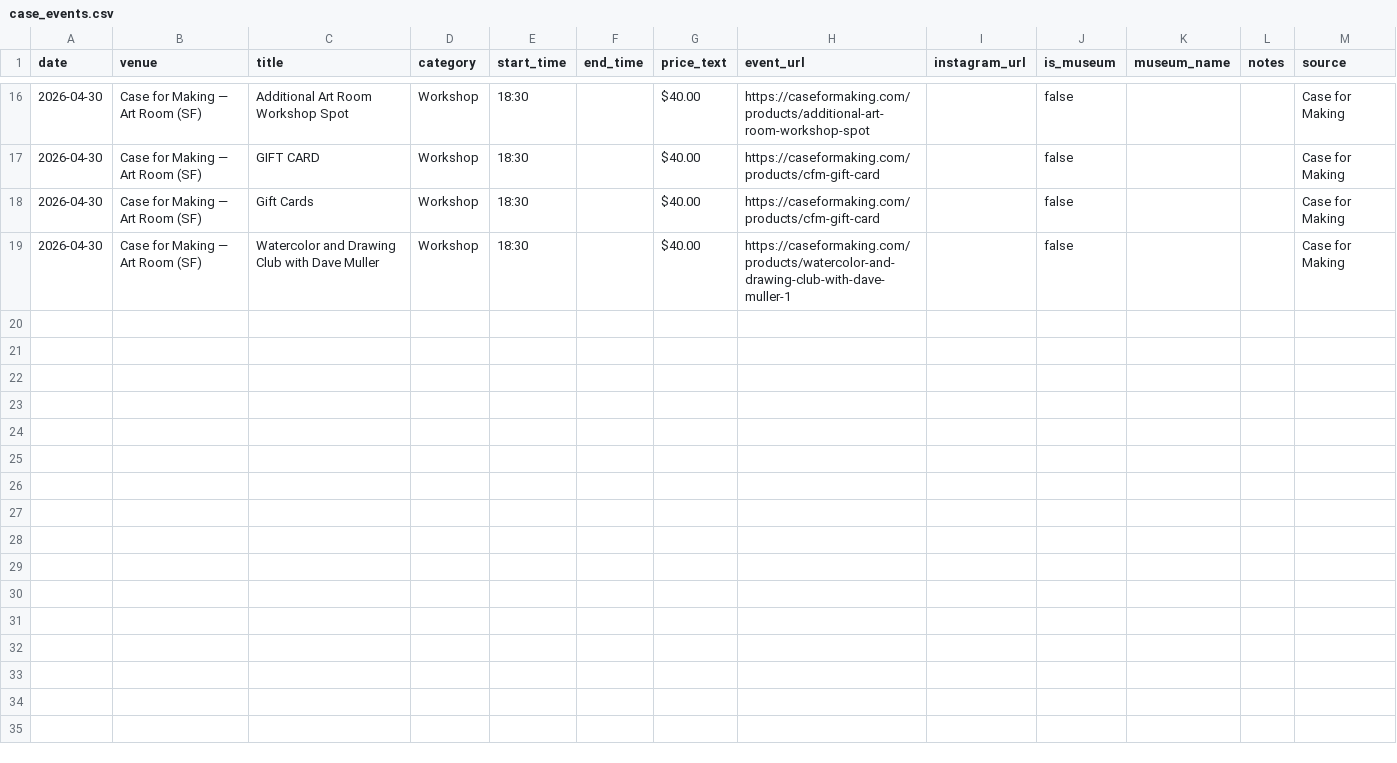
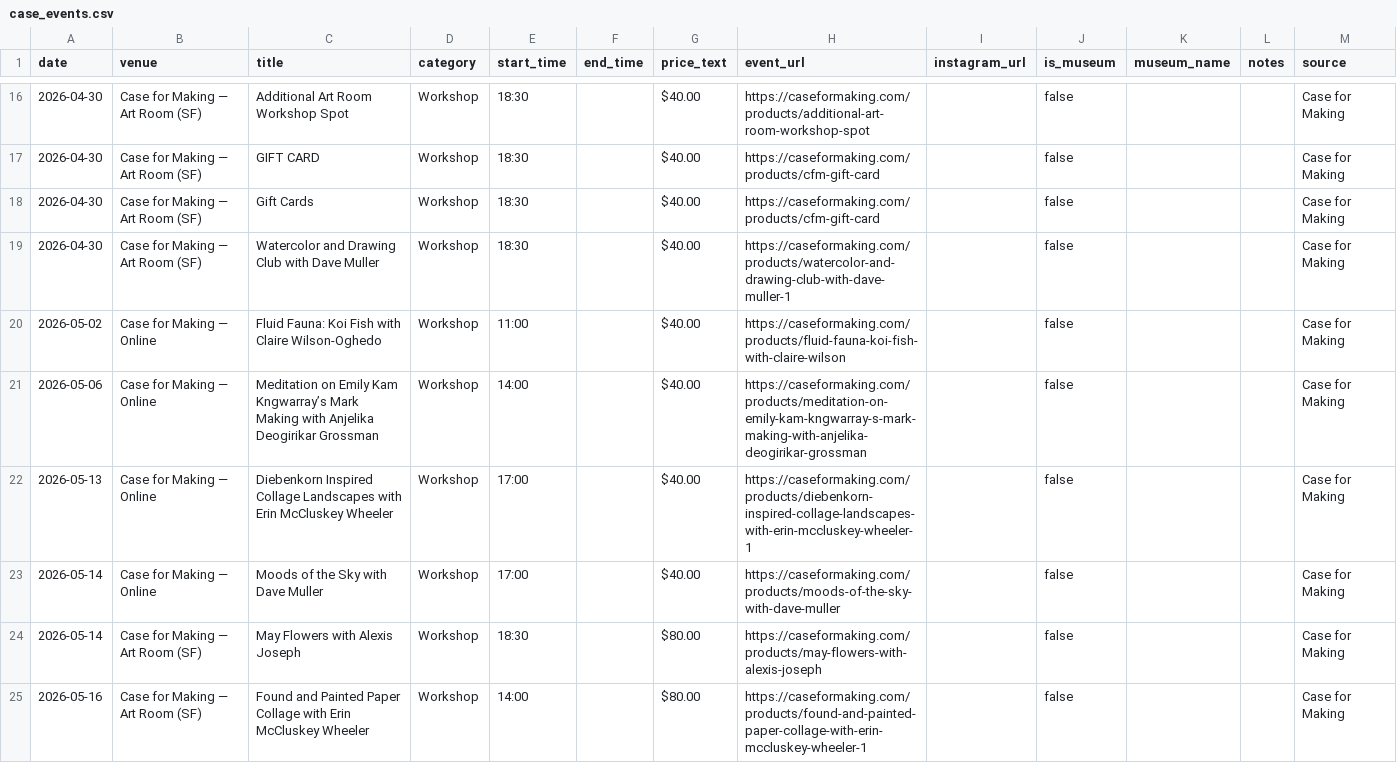
Before and after one commit to obstacleb/artlinks-data, a CSV file: case_events.csv, drawn as a sheet; only a part is shown, gaps mark what is left out; the diff covers the shown part only.

Commit message:
Update Case for Making events CSV

```diff
--- a/case_events.csv
+++ b/case_events.csv
@@ -19 +19,7 @@ date,venue,title,category,start_time,end_time,price_text,event_url,instagram_url
 2026-04-30,Case for Making — Art Room (SF),Watercolor and Drawing Club with Dave Muller,Workshop,18:30,,$40.00,https://caseformaking.com/products/watercolor-and-drawing-club-with-dave-muller-1,,false,,,Case for Making
+2026-05-02,Case for Making — Online,Fluid Fauna: Koi Fish with Claire Wilson-Oghedo,Workshop,11:00,,$40.00,https://caseformaking.com/products/fluid-fauna-koi-fish-with-claire-wilson,,false,,,Case for Making
+2026-05-06,Case for Making — Online,Meditation on Emily Kam Kngwarray’s Mark Making with Anjelika Deogirikar Grossman,Workshop,14:00,,$40.00,https://caseformaking.com/products/meditation-on-emily-kam-kngwarray-s-mark-making-with-anjelika-deogirikar-grossman,,false,,,Case for Making
+2026-05-13,Case for Making — Online,Diebenkorn Inspired Collage Landscapes with Erin McCluskey Wheeler,Workshop,17:00,,$40.00,https://caseformaking.com/products/diebenkorn-inspired-collage-landscapes-with-erin-mccluskey-wheeler-1,,false,,,Case for Making
+2026-05-14,Case for Making — Online,Moods of the Sky with Dave Muller,Workshop,17:00,,$40.00,https://caseformaking.com/products/moods-of-the-sky-with-dave-muller,,false,,,Case for Making
+2026-05-14,Case for Making — Art Room (SF),May Flowers with Alexis Joseph,Workshop,18:30,,$80.00,https://caseformaking.com/products/may-flowers-with-alexis-joseph,,false,,,Case for Making
+2026-05-16,Case for Making — Art Room (SF),Found and Painted Paper Collage with Erin McCluskey Wheeler,Workshop,14:00,,$80.00,https://caseformaking.com/products/found-and-painted-paper-collage-with-erin-mccluskey-wheeler-1,,false,,,Case for Making
```
Also changed, not shown: 6 added rows elsewhere in this file.
